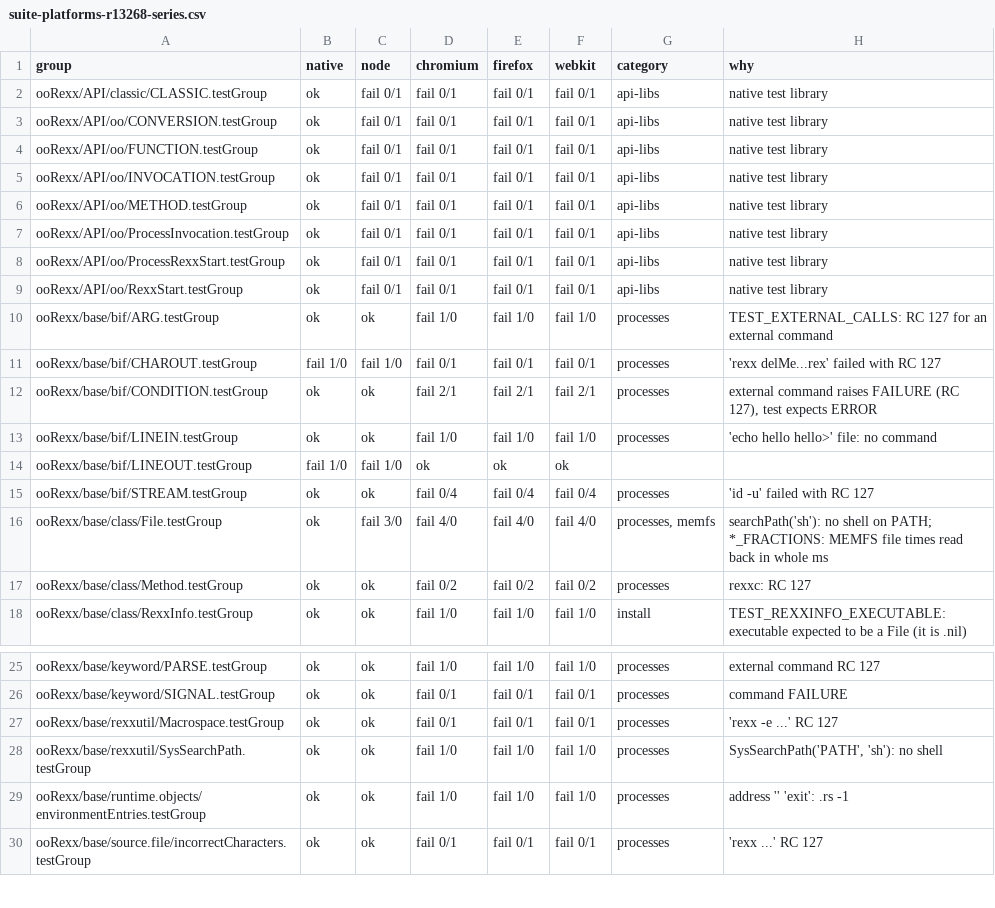
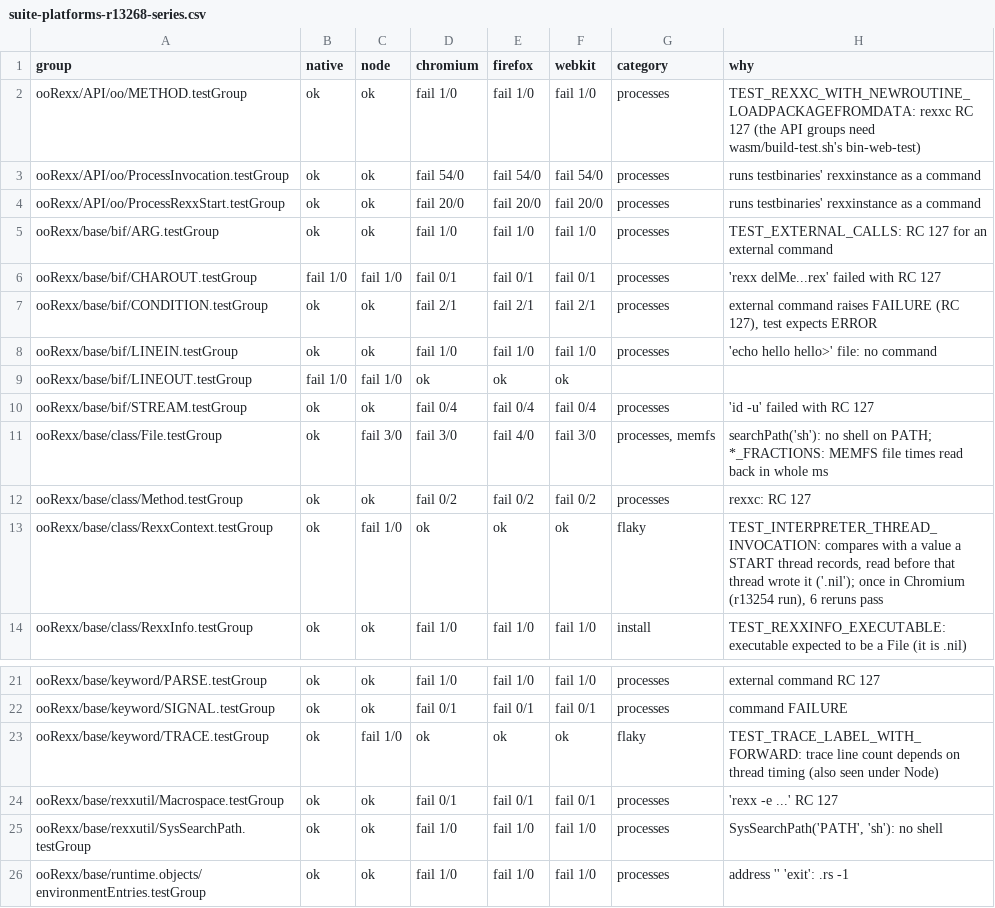
Before and after one commit to JosepMariaBlasco/oorexxwasm, a CSV file: results/suite-platforms-r13268-series.csv, drawn as a sheet; only a part is shown, gaps mark what is left out; the shorter side is filled out with more unchanged rows.

```diff
--- a/results/suite-platforms-r13268-series.csv
+++ b/results/suite-platforms-r13268-series.csv
@@ -1,10 +1,5 @@
 group,native,node,chromium,firefox,webkit,category,why
-ooRexx/API/classic/CLASSIC.testGroup,ok,fail 0/1,fail 0/1,fail 0/1,fail 0/1,api-libs,native test library
-ooRexx/API/oo/CONVERSION.testGroup,ok,fail 0/1,fail 0/1,fail 0/1,fail 0/1,api-libs,native test library
-ooRexx/API/oo/FUNCTION.testGroup,ok,fail 0/1,fail 0/1,fail 0/1,fail 0/1,api-libs,native test library
-ooRexx/API/oo/INVOCATION.testGroup,ok,fail 0/1,fail 0/1,fail 0/1,fail 0/1,api-libs,native test library
-ooRexx/API/oo/METHOD.testGroup,ok,fail 0/1,fail 0/1,fail 0/1,fail 0/1,api-libs,native test library
-ooRexx/API/oo/ProcessInvocation.testGroup,ok,fail 0/1,fail 0/1,fail 0/1,fail 0/1,api-libs,native test library
-ooRexx/API/oo/ProcessRexxStart.testGroup,ok,fail 0/1,fail 0/1,fail 0/1,fail 0/1,api-libs,native test library
-ooRexx/API/oo/RexxStart.testGroup,ok,fail 0/1,fail 0/1,fail 0/1,fail 0/1,api-libs,native test library
+ooRexx/API/oo/METHOD.testGroup,ok,ok,fail 1/0,fail 1/0,fail 1/0,processes,TEST_REXXC_WITH_NEWROUTINE_LOADPACKAGEFROMDATA: rexxc RC 127 (the API groups need wasm/build-test.sh's bin-web-test)
+ooRexx/API/oo/ProcessInvocation.testGroup,ok,ok,fail 54/0,fail 54/0,fail 54/0,processes,runs testbinaries' rexxinstance as a command
+ooRexx/API/oo/ProcessRexxStart.testGroup,ok,ok,fail 20/0,fail 20/0,fail 20/0,processes,runs testbinaries' rexxinstance as a command
 ooRexx/base/bif/ARG.testGroup,ok,ok,fail 1/0,fail 1/0,fail 1/0,processes,TEST_EXTERNAL_CALLS: RC 127 for an external command
@@ -15,4 +10,5 @@ ooRexx/base/bif/LINEOUT.testGroup,fail 1/0,fail 1/0,ok,ok,ok,,
 ooRexx/base/bif/STREAM.testGroup,ok,ok,fail 0/4,fail 0/4,fail 0/4,processes,'id -u' failed with RC 127
-ooRexx/base/class/File.testGroup,ok,fail 3/0,fail 4/0,fail 4/0,fail 4/0,"processes, memfs",searchPath('sh'): no shell on PATH; *_FRACTIONS: MEMFS file times read back in whole ms
+ooRexx/base/class/File.testGroup,ok,fail 3/0,fail 3/0,fail 4/0,fail 3/0,"processes, memfs",searchPath('sh'): no shell on PATH; *_FRACTIONS: MEMFS file times read back in whole ms
 ooRexx/base/class/Method.testGroup,ok,ok,fail 0/2,fail 0/2,fail 0/2,processes,rexxc: RC 127
+ooRexx/base/class/RexxContext.testGroup,ok,fail 1/0,ok,ok,ok,flaky,"TEST_INTERPRETER_THREAD_INVOCATION: compares with a value a START thread records, read before that thread wrote it ('.nil'); once in Chromium (r13254 run), 6 reruns pass"
 ooRexx/base/class/RexxInfo.testGroup,ok,ok,fail 1/0,fail 1/0,fail 1/0,install,TEST_REXXINFO_EXECUTABLE: executable expected to be a File (it is .nil)
@@ -26,2 +22,3 @@ ooRexx/base/keyword/PARSE.testGroup,ok,ok,fail 1/0,fail 1/0,fail 1/0,processes,e
 ooRexx/base/keyword/SIGNAL.testGroup,ok,ok,fail 0/1,fail 0/1,fail 0/1,processes,command FAILURE
+ooRexx/base/keyword/TRACE.testGroup,ok,fail 1/0,ok,ok,ok,flaky,TEST_TRACE_LABEL_WITH_FORWARD: trace line count depends on thread timing (also seen under Node)
 ooRexx/base/rexxutil/Macrospace.testGroup,ok,ok,fail 0/1,fail 0/1,fail 0/1,processes,'rexx -e ...' RC 127
```
Also changed, not shown: results/suite-native-r13268-series.csv, results/suite-wasm-r13268-series.csv, 14 other files.
